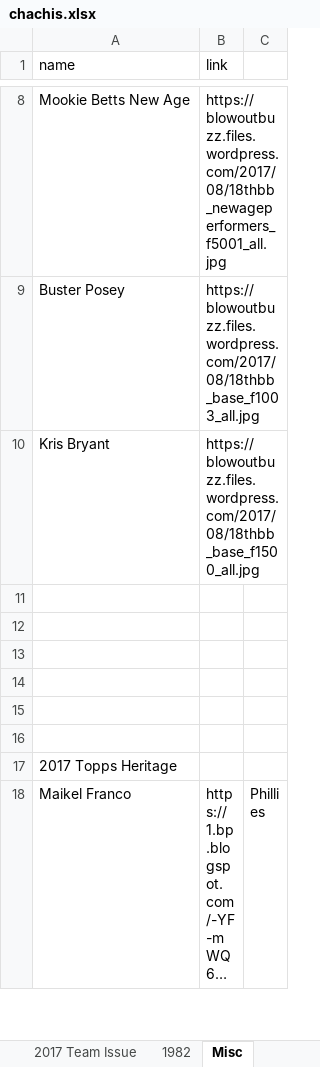
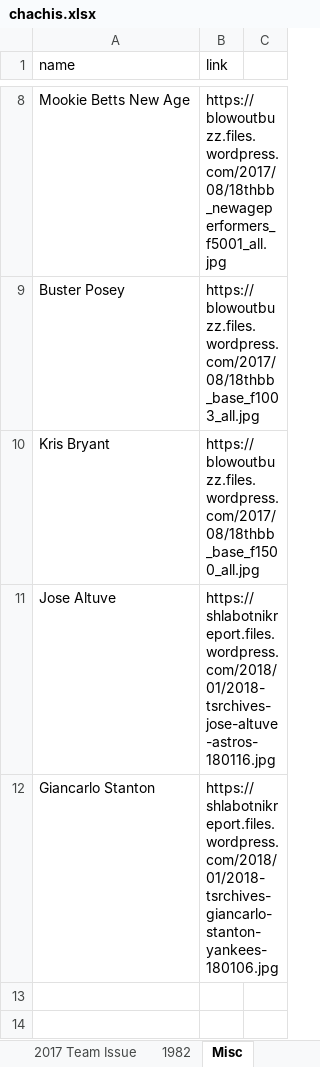
Before and after one commit to Wolfbane50/myApp, an Excel workbook: chachis.xlsx, sheet Misc, drawn as a sheet; only a part is shown, gaps mark what is left out; the shorter side is filled out with more unchanged rows; long unchanged cells end in …; values as stored, in another font and other column widths than the file's, no borders; the diff names each change by its address in the sheet, - before the commit and + after, or states it on an @@ line.

```diff
--- a/chachis.xlsx (sheet Misc)
+++ b/chachis.xlsx (sheet Misc)
-row 11: (empty)
+row 11: Jose Altuve | https://shlabotnikreport.files.wordpress.com/2018/01/2018-tsrchives-jose-altuve-astros-180116.jpg
-row 12: (empty)
+row 12: Giancarlo Stanton | https://shlabotnikreport.files.wordpress.com/2018/01/2018-tsrchives-giancarlo-stanton-yankees-180106.jpg
```
Also changed, not shown: sheet Topps Phils, 3 other files.
